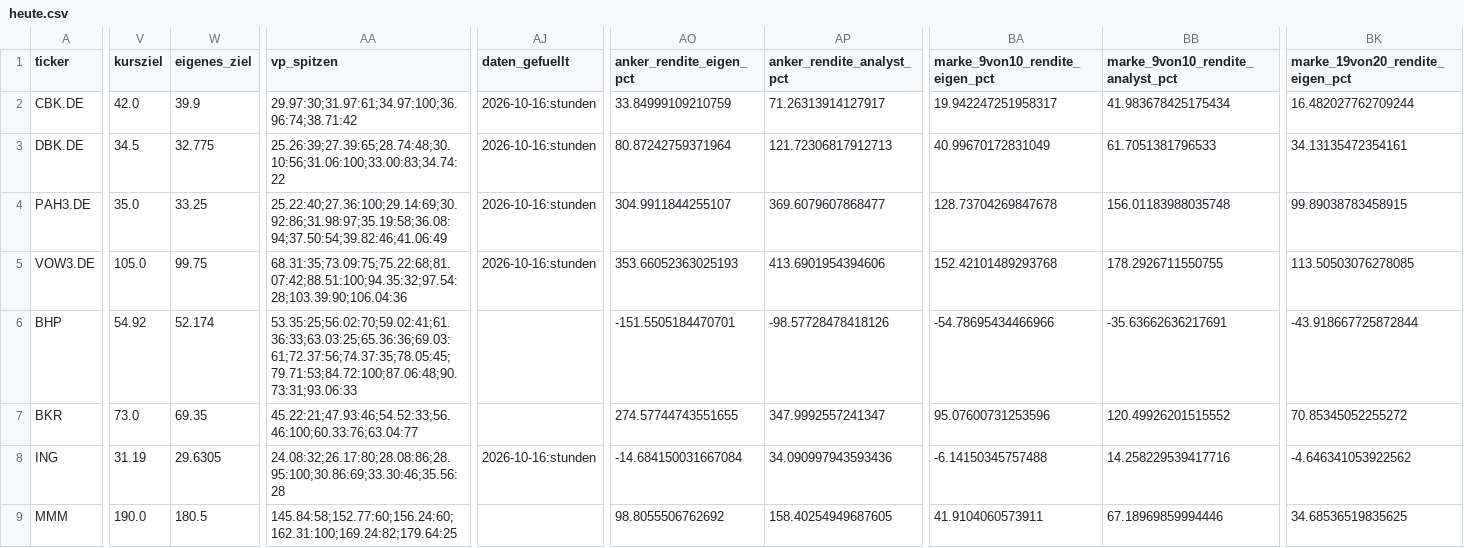
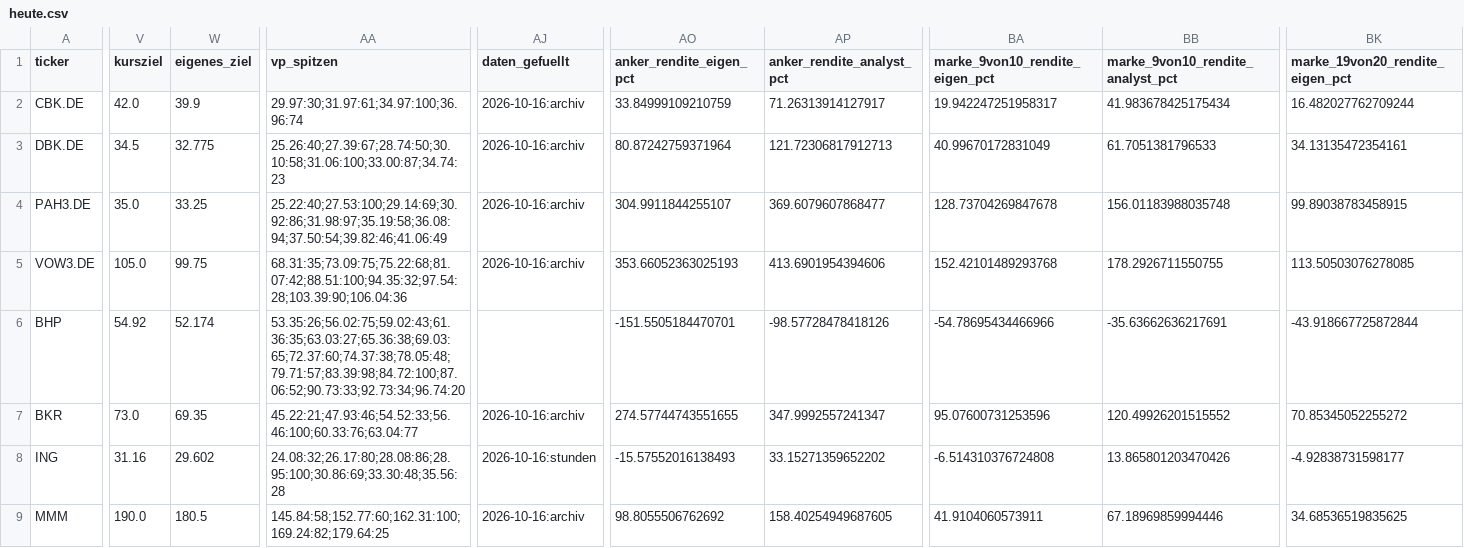
Before and after one commit to hahnpeterph-pixel/boersen-screening, a CSV file: docs/heute.csv, drawn as a sheet; only a part is shown, gaps mark what is left out; the diff covers the shown part only; the diff names each change by its address in the sheet, - before the commit and + after, or states it on an @@ line.

```diff
--- a/docs/heute.csv
+++ b/docs/heute.csv
-AA2 (vp_spitzen): 29.97:30;31.97:61;34.97:100;36.96:74;38.71:42
+AA2 (vp_spitzen): 29.97:30;31.97:61;34.97:100;36.96:74
-AJ2:AJ5 (daten_gefuellt): 2026-10-16:stunden
+AJ2:AJ5 (daten_gefuellt): 2026-10-16:archiv
-AA3 (vp_spitzen): 25.26:39;27.39:65;28.74:48;30.10:56;31.06:100;33.00:83;34.74:22
+AA3 (vp_spitzen): 25.26:40;27.39:67;28.74:50;30.10:58;31.06:100;33.00:87;34.74:23
-AA4 (vp_spitzen): 25.22:40;27.36:100;29.14:69;30.92:86;31.98:97;35.19:58;36.08:94;37.50:54;39.82:46;41.06:49
+AA4 (vp_spitzen): 25.22:40;27.53:100;29.14:69;30.92:86;31.98:97;35.19:58;36.08:94;37.50:54;39.82:46;41.06:49
-AA6 (vp_spitzen): 53.35:25;56.02:70;59.02:41;61.36:33;63.03:25;65.36:36;69.03:61;72.37:56;74.37:35;78.05:45;79.71:53;84.72:100;87.06:48;90.73:31;93.06:33
+AA6 (vp_spitzen): 53.35:26;56.02:75;59.02:43;61.36:35;63.03:27;65.36:38;69.03:65;72.37:60;74.37:38;78.05:48;79.71:57;83.39:98;84.72:100;87.06:52;90.73:33;92.73:34;96.74:20
-AJ7 (daten_gefuellt): (empty)
+AJ7 (daten_gefuellt): 2026-10-16:archiv
-V8 (kursziel): 31.19
+V8 (kursziel): 31.16
-W8 (eigenes_ziel): 29.6305
+W8 (eigenes_ziel): 29.602
-AA8 (vp_spitzen): 24.08:32;26.17:80;28.08:86;28.95:100;30.86:69;33.30:46;35.56:28
+AA8 (vp_spitzen): 24.08:32;26.17:80;28.08:86;28.95:100;30.86:69;33.30:48;35.56:28
-AO8 (anker_rendite_eigen_pct): -14.684150031667084
+AO8 (anker_rendite_eigen_pct): -15.57552016138493
-AP8 (anker_rendite_analyst_pct): 34.090997943593436
+AP8 (anker_rendite_analyst_pct): 33.15271359652202
-BA8 (marke_9von10_rendite_eigen_pct): -6.14150345757488
+BA8 (marke_9von10_rendite_eigen_pct): -6.514310376724808
-BB8 (marke_9von10_rendite_analyst_pct): 14.258229539417716
+BB8 (marke_9von10_rendite_analyst_pct): 13.865801203470426
-BK8 (marke_19von20_rendite_eigen_pct): -4.646341053922562
+BK8 (marke_19von20_rendite_eigen_pct): -4.92838731598177
-AA9 (vp_spitzen): 145.84:58;152.77:60;156.24:60;162.31:100;169.24:82;179.64:25
+AA9 (vp_spitzen): 145.84:58;152.77:60;162.31:100;169.24:82;179.64:25
-AJ9 (daten_gefuellt): (empty)
+AJ9 (daten_gefuellt): 2026-10-16:archiv
```
Also changed, not shown: 80 edited cells elsewhere in this file, docs/analysten.csv, docs/boden/boden_heute.csv, 25 other files.
